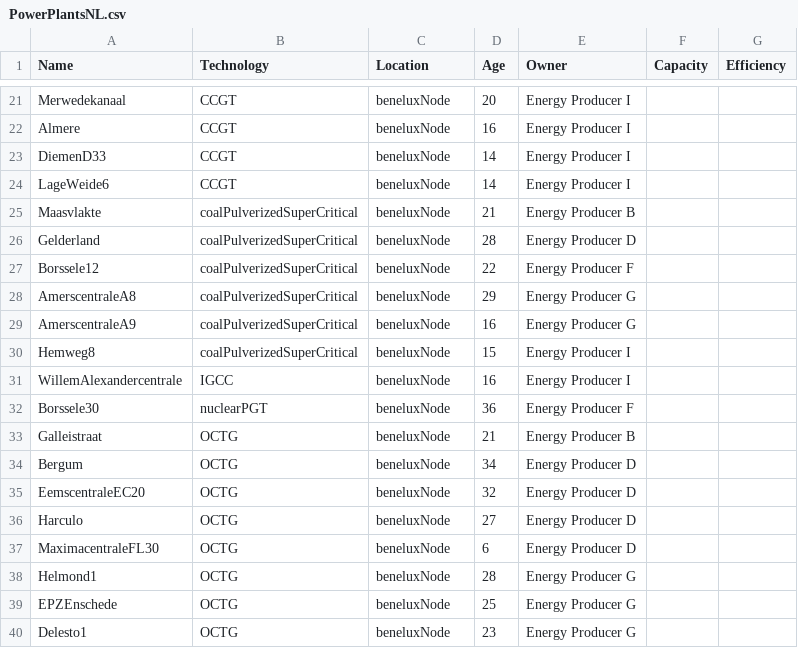
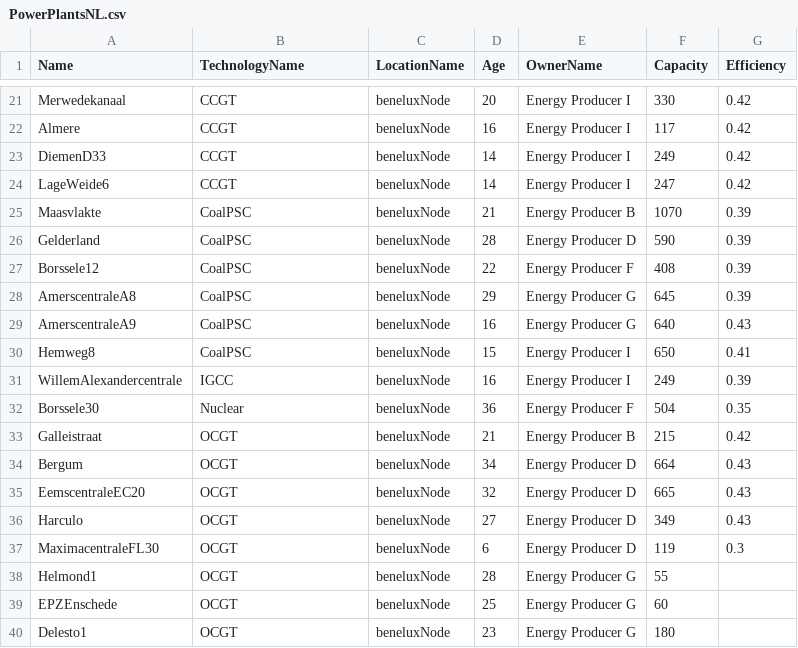
Before and after one commit to sophiekerckhoffs/emlab-generation, a CSV file: emlab-generation/src/main/resources/data/PowerPlantsNL.csv, drawn as a sheet; only a part is shown, gaps mark what is left out; the diff covers the shown part only; the diff names each change by its address in the sheet, - before the commit and + after, or states it on an @@ line.

```diff
--- a/emlab-generation/src/main/resources/data/PowerPlantsNL.csv
+++ b/emlab-generation/src/main/resources/data/PowerPlantsNL.csv
-B1: Technology
+B1: TechnologyName
-C1: Location
+C1: LocationName
-E1: Owner
+E1: OwnerName
-F21 (Capacity): (empty)
+F21 (Capacity): 330
-G21:G24 (Efficiency): (empty)
+G21:G24 (Efficiency): 0.42
-F22 (Capacity): (empty)
+F22 (Capacity): 117
-F23 (Capacity): (empty)
+F23 (Capacity): 249
-F24 (Capacity): (empty)
+F24 (Capacity): 247
-B25:B30 (TechnologyName): coalPulverizedSuperCritical
+B25:B30 (TechnologyName): CoalPSC
-F25 (Capacity): (empty)
+F25 (Capacity): 1070
-G25:G28 (Efficiency): (empty)
+G25:G28 (Efficiency): 0.39
-F26 (Capacity): (empty)
+F26 (Capacity): 590
-F27 (Capacity): (empty)
+F27 (Capacity): 408
-F28 (Capacity): (empty)
+F28 (Capacity): 645
-F29 (Capacity): (empty)
+F29 (Capacity): 640
-G29 (Efficiency): (empty)
+G29 (Efficiency): 0.43
-F30 (Capacity): (empty)
+F30 (Capacity): 650
-G30 (Efficiency): (empty)
+G30 (Efficiency): 0.41
-F31 (Capacity): (empty)
+F31 (Capacity): 249
-G31 (Efficiency): (empty)
+G31 (Efficiency): 0.39
-B32 (TechnologyName): nuclearPGT
+B32 (TechnologyName): Nuclear
-F32 (Capacity): (empty)
+F32 (Capacity): 504
-G32 (Efficiency): (empty)
+G32 (Efficiency): 0.35
-B33:B40 (TechnologyName): OCTG
+B33:B40 (TechnologyName): OCGT
-F33 (Capacity): (empty)
+F33 (Capacity): 215
-G33 (Efficiency): (empty)
+G33 (Efficiency): 0.42
-F34 (Capacity): (empty)
+F34 (Capacity): 664
-G34:G36 (Efficiency): (empty)
+G34:G36 (Efficiency): 0.43
-F35 (Capacity): (empty)
+F35 (Capacity): 665
-F36 (Capacity): (empty)
+F36 (Capacity): 349
-F37 (Capacity): (empty)
+F37 (Capacity): 119
-G37 (Efficiency): (empty)
+G37 (Efficiency): 0.3
-F38 (Capacity): (empty)
+F38 (Capacity): 55
-F39 (Capacity): (empty)
+F39 (Capacity): 60
-F40 (Capacity): (empty)
+F40 (Capacity): 180
```
Also changed, not shown: 80 edited cells elsewhere in this file, emlab-generation/src/main/resources/data/RESTargetNL.csv, 10 other files.
